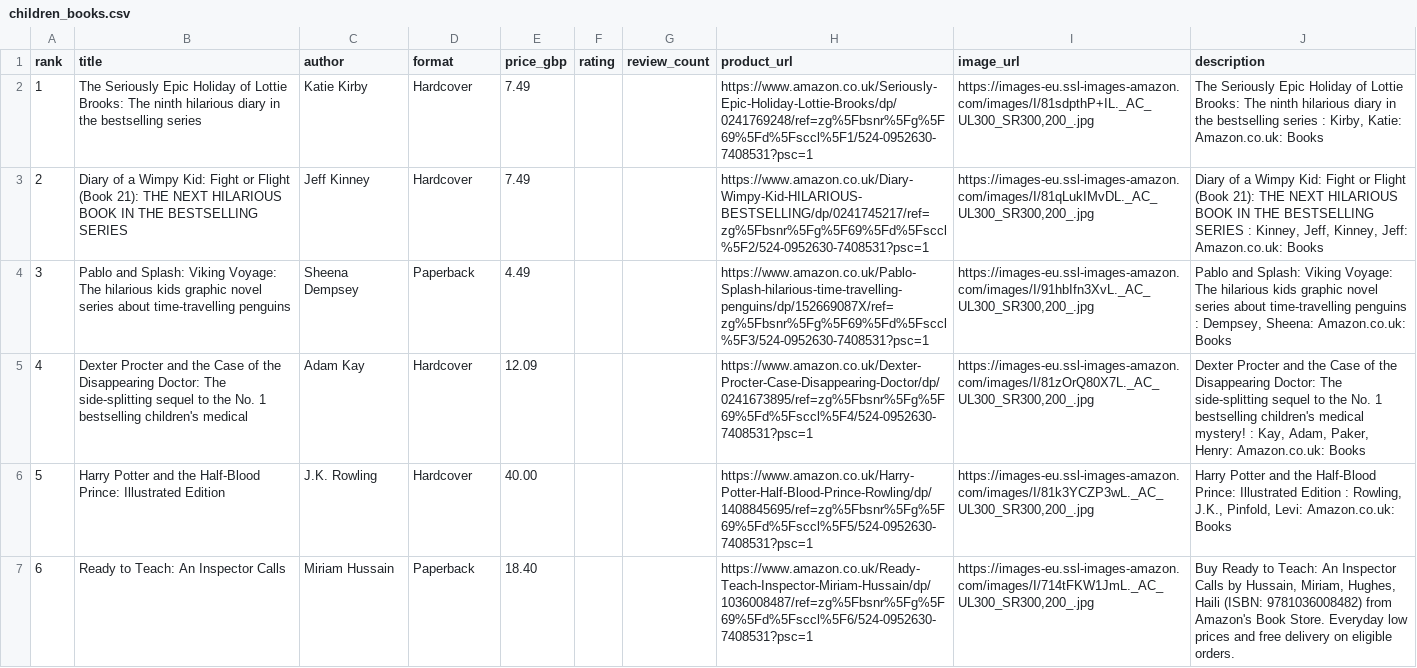
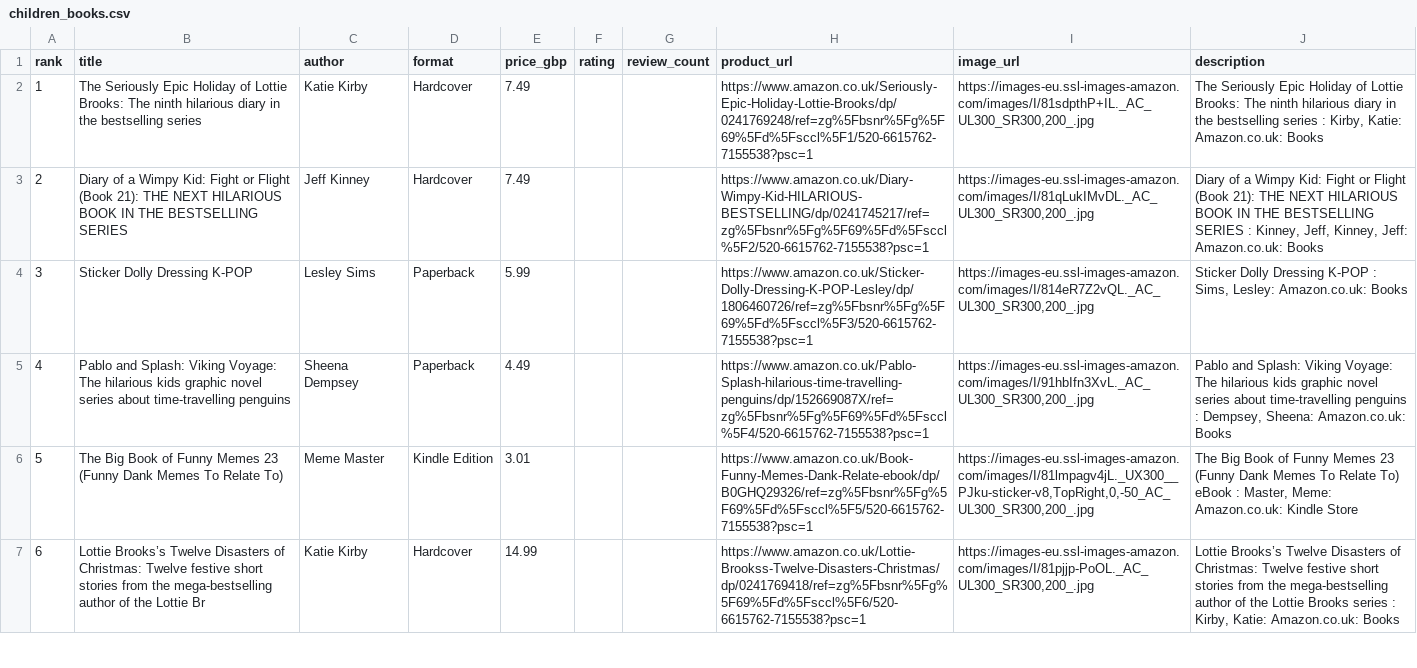
Before and after one commit to dallylee/Lylaland, a CSV file: docs/seeds/children_books.csv, drawn as a sheet; only a part is shown; the diff covers the shown part only; the diff names each change by its address in the sheet, - before the commit and + after, or states it on an @@ line.

```diff
--- a/docs/seeds/children_books.csv
+++ b/docs/seeds/children_books.csv
-H2 (product_url): https://www.amazon.co.uk/Seriously-Epic-Holiday-Lottie-Brooks/dp/0241769248/ref=zg%5Fbsnr%5Fg%5F69%5Fd%5Fsccl%5F1/524-0952630-7408531?psc=1
+H2 (product_url): https://www.amazon.co.uk/Seriously-Epic-Holiday-Lottie-Brooks/dp/0241769248/ref=zg%5Fbsnr%5Fg%5F69%5Fd%5Fsccl%5F1/520-6615762-7155538?psc=1
-H3 (product_url): https://www.amazon.co.uk/Diary-Wimpy-Kid-HILARIOUS-BESTSELLING/dp/0241745217/ref=zg%5Fbsnr%5Fg%5F69%5Fd%5Fsccl%5F2/524-0952630-7408531?psc=1
+H3 (product_url): https://www.amazon.co.uk/Diary-Wimpy-Kid-HILARIOUS-BESTSELLING/dp/0241745217/ref=zg%5Fbsnr%5Fg%5F69%5Fd%5Fsccl%5F2/520-6615762-7155538?psc=1
-B4 (title): Pablo and Splash: Viking Voyage: The hilarious kids graphic novel series about time-travelling penguins
+B4 (title): Sticker Dolly Dressing K-POP
-C4 (author): Sheena Dempsey
+C4 (author): Lesley Sims
-E4 (price_gbp): 4.49
+E4 (price_gbp): 5.99
-H4 (product_url): https://www.amazon.co.uk/Pablo-Splash-hilarious-time-travelling-penguins/dp/152669087X/ref=zg%5Fbsnr%5Fg%5F69%5Fd%5Fsccl%5F3/524-0952630-7408531?psc=1
+H4 (product_url): https://www.amazon.co.uk/Sticker-Dolly-Dressing-K-POP-Lesley/dp/1806460726/ref=zg%5Fbsnr%5Fg%5F69%5Fd%5Fsccl%5F3/520-6615762-7155538?psc=1
-I4 (image_url): https://images-eu.ssl-images-amazon.com/images/I/91hbIfn3XvL._AC_UL300_SR300,200_.jpg
+I4 (image_url): https://images-eu.ssl-images-amazon.com/images/I/814eR7Z2vQL._AC_UL300_SR300,200_.jpg
-J4 (description): Pablo and Splash: Viking Voyage: The hilarious kids graphic novel series about time-travelling penguins : Dempsey, Sheena: Amazon.co.uk: Books
+J4 (description): Sticker Dolly Dressing K-POP : Sims, Lesley: Amazon.co.uk: Books
-B5 (title): Dexter Procter and the Case of the Disappearing Doctor: The side-splitting sequel to the No. 1 bestselling children's medical
+B5 (title): Pablo and Splash: Viking Voyage: The hilarious kids graphic novel series about time-travelling penguins
-C5 (author): Adam Kay
+C5 (author): Sheena Dempsey
-D5 (format): Hardcover
+D5 (format): Paperback
-E5 (price_gbp): 12.09
+E5 (price_gbp): 4.49
-H5 (product_url): https://www.amazon.co.uk/Dexter-Procter-Case-Disappearing-Doctor/dp/0241673895/ref=zg%5Fbsnr%5Fg%5F69%5Fd%5Fsccl%5F4/524-0952630-7408531?psc=1
+H5 (product_url): https://www.amazon.co.uk/Pablo-Splash-hilarious-time-travelling-penguins/dp/152669087X/ref=zg%5Fbsnr%5Fg%5F69%5Fd%5Fsccl%5F4/520-6615762-7155538?psc=1
-I5 (image_url): https://images-eu.ssl-images-amazon.com/images/I/81zOrQ80X7L._AC_UL300_SR300,200_.jpg
+I5 (image_url): https://images-eu.ssl-images-amazon.com/images/I/91hbIfn3XvL._AC_UL300_SR300,200_.jpg
-J5 (description): Dexter Procter and the Case of the Disappearing Doctor: The side-splitting sequel to the No. 1 bestselling children's medical mystery! : Kay, Adam, Paker, Henry: Amazon.co.uk: Books
+J5 (description): Pablo and Splash: Viking Voyage: The hilarious kids graphic novel series about time-travelling penguins : Dempsey, Sheena: Amazon.co.uk: Books
-B6 (title): Harry Potter and the Half-Blood Prince: Illustrated Edition
+B6 (title): The Big Book of Funny Memes 23 (Funny Dank Memes To Relate To)
-C6 (author): J.K. Rowling
+C6 (author): Meme Master
-D6 (format): Hardcover
+D6 (format): Kindle Edition
-E6 (price_gbp): 40.00
+E6 (price_gbp): 3.01
-H6 (product_url): https://www.amazon.co.uk/Harry-Potter-Half-Blood-Prince-Rowling/dp/1408845695/ref=zg%5Fbsnr%5Fg%5F69%5Fd%5Fsccl%5F5/524-0952630-7408531?psc=1
+H6 (product_url): https://www.amazon.co.uk/Book-Funny-Memes-Dank-Relate-ebook/dp/B0GHQ29326/ref=zg%5Fbsnr%5Fg%5F69%5Fd%5Fsccl%5F5/520-6615762-7155538?psc=1
-I6 (image_url): https://images-eu.ssl-images-amazon.com/images/I/81k3YCZP3wL._AC_UL300_SR300,200_.jpg
+I6 (image_url): https://images-eu.ssl-images-amazon.com/images/I/81lmpagv4jL._UX300__PJku-sticker-v8,TopRight,0,-50_AC_UL300_SR300,200_.jpg
-J6 (description): Harry Potter and the Half-Blood Prince: Illustrated Edition : Rowling, J.K., Pinfold, Levi: Amazon.co.uk: Books
+J6 (description): The Big Book of Funny Memes 23 (Funny Dank Memes To Relate To) eBook : Master, Meme: Amazon.co.uk: Kindle Store
-B7 (title): Ready to Teach: An Inspector Calls
+B7 (title): Lottie Brooks’s Twelve Disasters of Christmas: Twelve festive short stories from the mega-bestselling author of the Lottie Br
-C7 (author): Miriam Hussain
+C7 (author): Katie Kirby
-D7 (format): Paperback
+D7 (format): Hardcover
-E7 (price_gbp): 18.40
+E7 (price_gbp): 14.99
-H7 (product_url): https://www.amazon.co.uk/Ready-Teach-Inspector-Miriam-Hussain/dp/1036008487/ref=zg%5Fbsnr%5Fg%5F69%5Fd%5Fsccl%5F6/524-0952630-7408531?psc=1
+H7 (product_url): https://www.amazon.co.uk/Lottie-Brookss-Twelve-Disasters-Christmas/dp/0241769418/ref=zg%5Fbsnr%5Fg%5F69%5Fd%5Fsccl%5F6/520-6615762-7155538?psc=1
-I7 (image_url): https://images-eu.ssl-images-amazon.com/images/I/714tFKW1JmL._AC_UL300_SR300,200_.jpg
+I7 (image_url): https://images-eu.ssl-images-amazon.com/images/I/81pjjp-PoOL._AC_UL300_SR300,200_.jpg
-J7 (description): Buy Ready to Teach: An Inspector Calls by Hussain, Miriam, Hughes, Haili (ISBN: 9781036008482) from Amazon's Book Store. Everyday low prices and free delivery on eligible orders.
+J7 (description): Lottie Brooks’s Twelve Disasters of Christmas: Twelve festive short stories from the mega-bestselling author of the Lottie Brooks series : Kirby, Katie: Amazon.co.uk: Books
```
Also changed, not shown: 171 edited cells elsewhere in this file, 1 other file.
